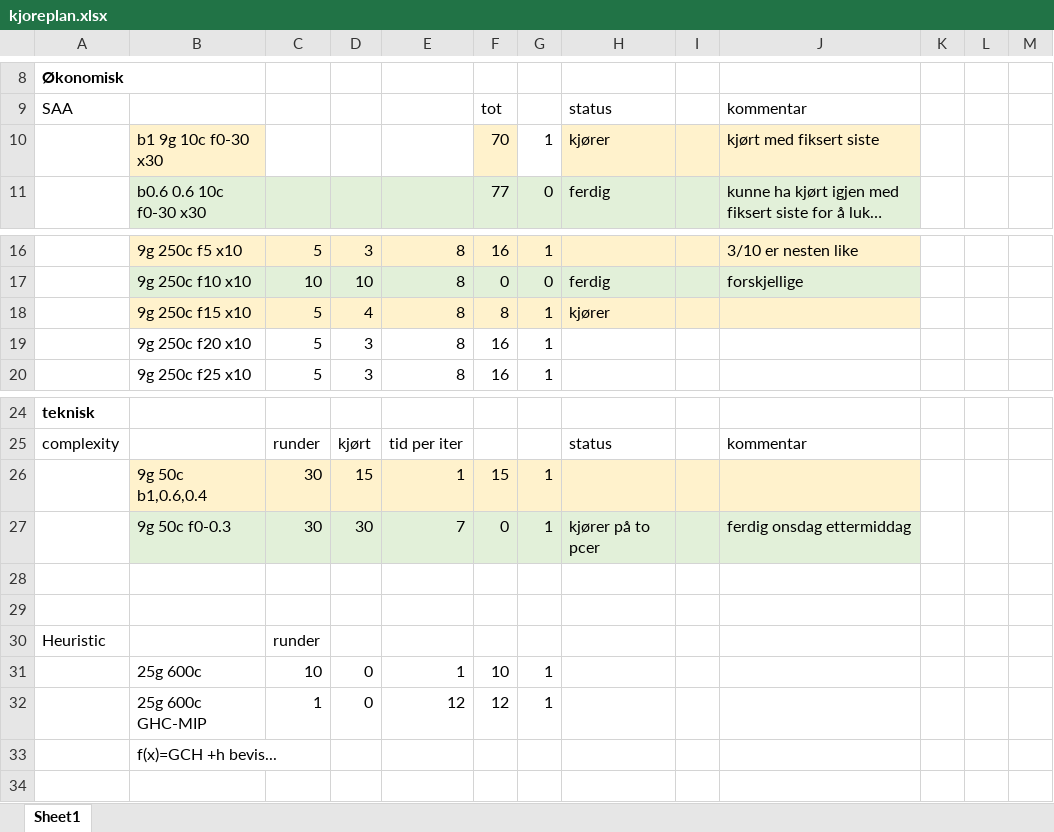
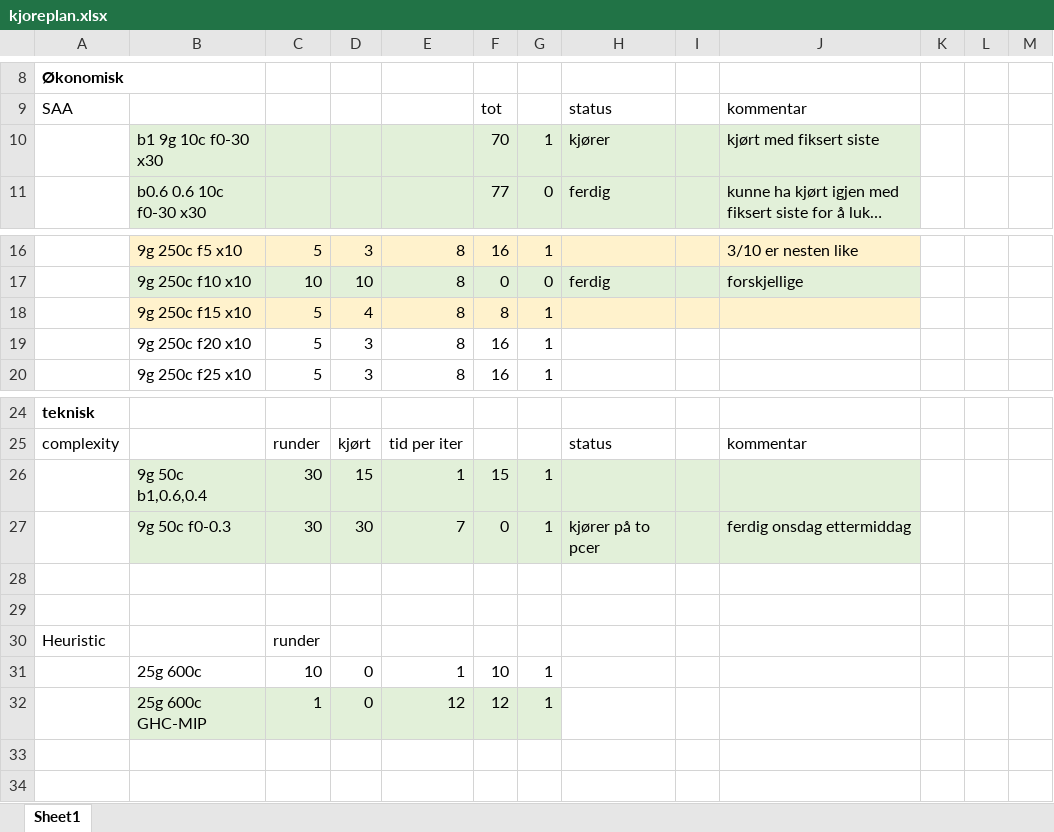
Before and after one commit to KatarinaVdP/master2022, an Excel workbook: input_output/saved_results/kjoreplan.xlsx, sheet Sheet1, drawn as a sheet; only a part is shown, gaps mark what is left out; long unchanged cells end in …; values as stored, in another font and other column widths than the file's, no borders; the diff names each change by its address in the sheet, - before the commit and + after, or states it on an @@ line.

```diff
--- a/input_output/saved_results/kjoreplan.xlsx (sheet Sheet1)
+++ b/input_output/saved_results/kjoreplan.xlsx (sheet Sheet1)
-B10 fill: #FFF2CC
+B10 fill: #E2F0D9
-C10:E10 fill: none
+C10:E10 fill: #E2F0D9
-F10 fill: #FFF2CC
+F10 fill: #E2F0D9
-G10 fill: none
+G10 fill: #E2F0D9
-H10:J10 fill: #FFF2CC
+H10:J10 fill: #E2F0D9
-H18: kjører
+H18: (empty)
-B26:J26 fill: #FFF2CC
+B26:J26 fill: #E2F0D9
-B32:G32 fill: none
+B32:G32 fill: #E2F0D9
-B33: f(x)=GCH +h bevis...
+B33: (empty)
```
Also changed, not shown: input_output/saved_results/GCHs_preformance.xlsx, 49 other files.
